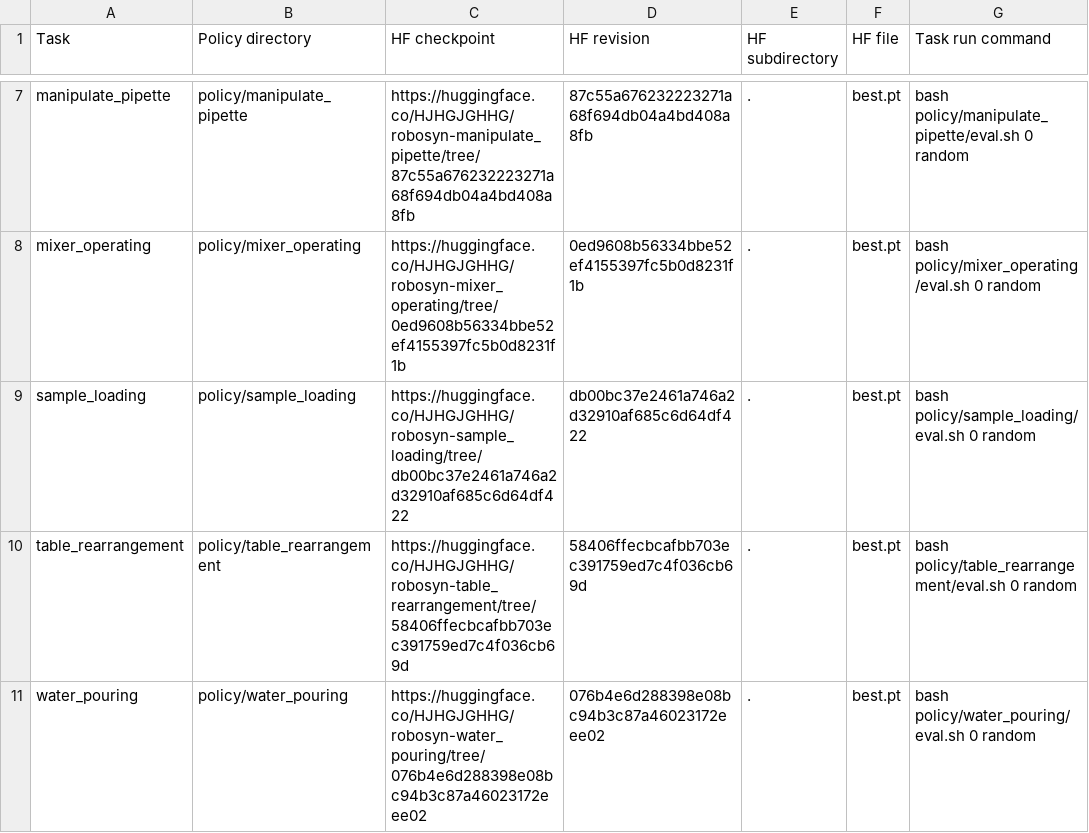
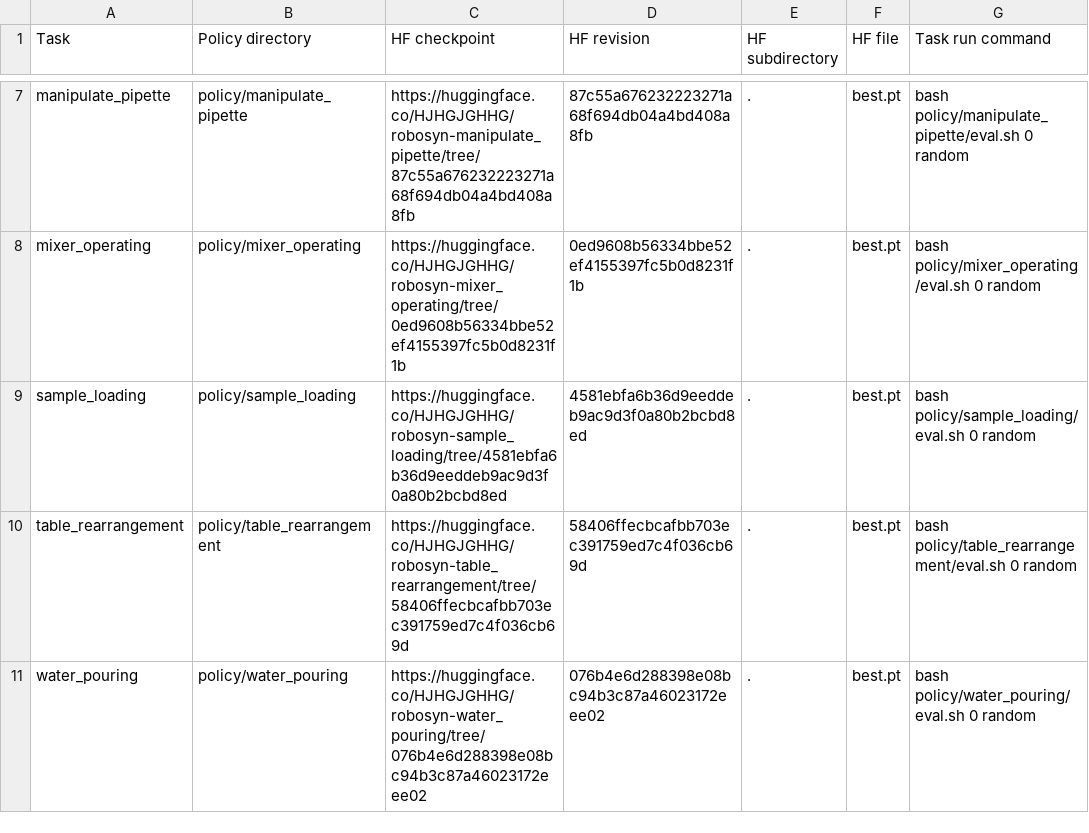
Before and after one commit to HJHGJGHHG/robosyn-finals, a CSV file: policy/submission.csv, drawn as a sheet; only a part is shown, gaps mark what is left out; the diff names each change by its address in the sheet, - before the commit and + after, or states it on an @@ line.

Commit message:
Update Sample Loading checkpoint to targetvar full50

```diff
--- a/policy/submission.csv
+++ b/policy/submission.csv
-C9 (HF checkpoint): https://huggingface.co/HJHGJGHHG/robosyn-sample_loading/tree/db00bc37e2461a746a2d32910af685c6d64df422
+C9 (HF checkpoint): https://huggingface.co/HJHGJGHHG/robosyn-sample_loading/tree/4581ebfa6b36d9eeddeb9ac9d3f0a80b2bcbd8ed
-D9 (HF revision): db00bc37e2461a746a2d32910af685c6d64df422
+D9 (HF revision): 4581ebfa6b36d9eeddeb9ac9d3f0a80b2bcbd8ed
```
Also changed, not shown: 5 other files.
